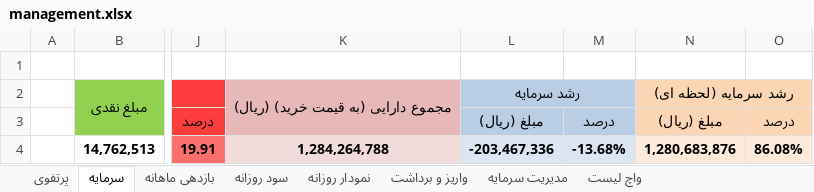
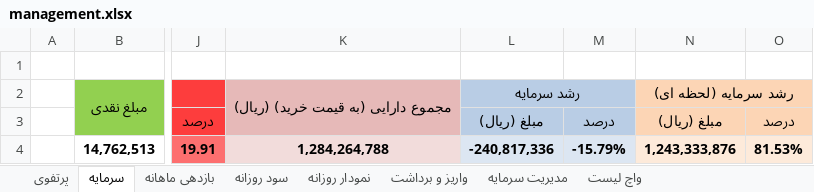
Before and after one commit to MehdiFathipour/TradingManagement, an Excel workbook: Main/management.xlsx, sheet سرمایه, drawn as a sheet; only a part is shown, gaps mark what is left out; values as stored, in another font and other column widths than the file's, no borders; the diff names each change by its address in the sheet, - before the commit and + after, or states it on an @@ line.

Commit message:
990425 H

```diff
--- a/Main/management.xlsx (sheet سرمایه)
+++ b/Main/management.xlsx (sheet سرمایه)
-L4: -203,467,336
+L4: -240,817,336
-M4: -13.68%
+M4: -15.79%
-N4: 1,280,683,876
+N4: 1,243,333,876
-O4: 86.08%
+O4: 81.53%
```
Also changed, not shown: sheet واریز و برداشت, charts or pictures.
